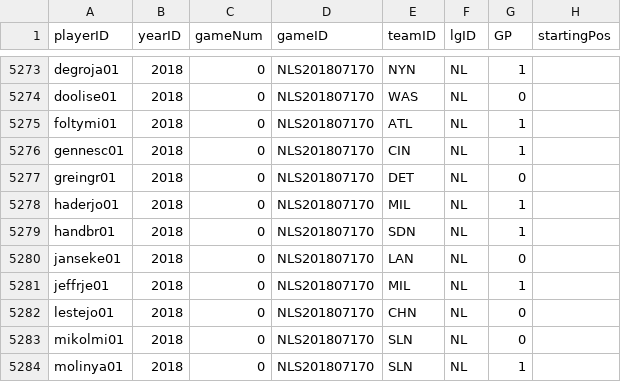
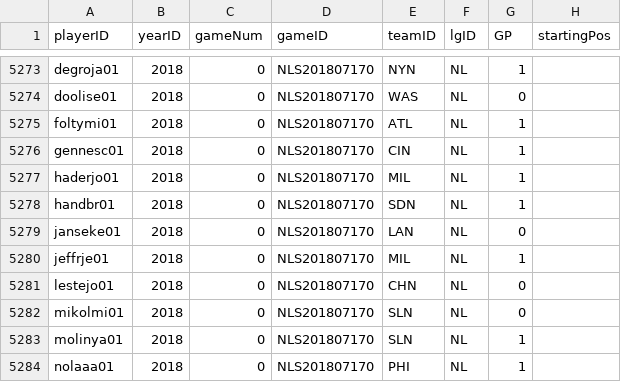
Before and after one commit to mm2544/baseballdatabank, a CSV file: core/AllstarFull.csv, drawn as a sheet; only a part is shown, gaps mark what is left out; the shorter side is filled out with more unchanged rows.

Commit message:
Re-build 2018 all-stars with patched Retrosheet data.

```diff
--- a/core/AllstarFull.csv
+++ b/core/AllstarFull.csv
@@ -5276,3 +5276,2 @@ foltymi01,2018,0,NLS201807170,ATL,NL,1,
 gennesc01,2018,0,NLS201807170,CIN,NL,1,
-greingr01,2018,0,NLS201807170,DET,NL,0,
 haderjo01,2018,0,NLS201807170,MIL,NL,1,
```
